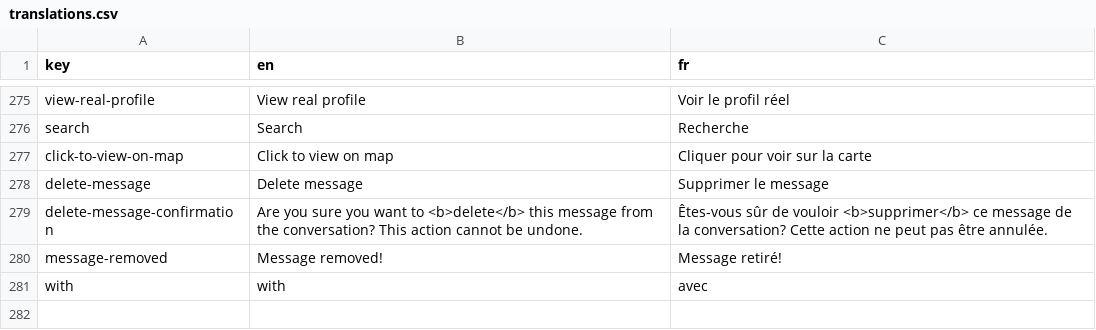
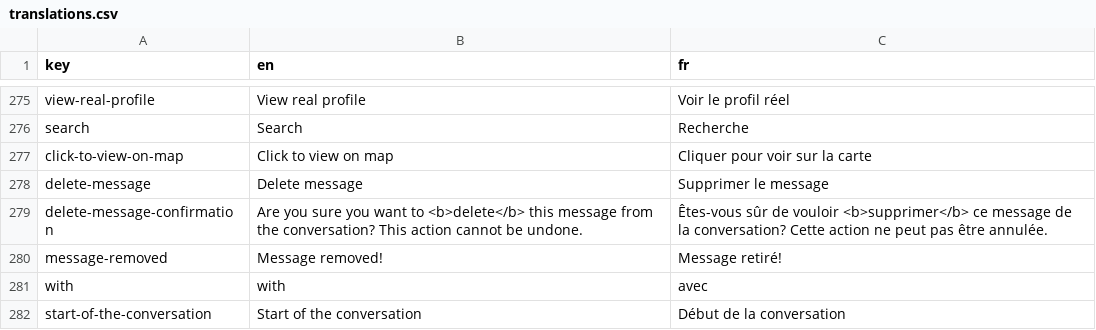
Before and after one commit to shareish/shareish, a CSV file: frontend/src/locales/translations.csv, drawn as a sheet; only a part is shown, gaps mark what is left out; the diff names each change by its address in the sheet, - before the commit and + after, or states it on an @@ line.

Commit message:
fix: added missing translation

```diff
--- a/frontend/src/locales/translations.csv
+++ b/frontend/src/locales/translations.csv
+row 282: start-of-the-conversation | Start of the conversation | Début de la conversation
```
Also changed, not shown: 3 other files.
